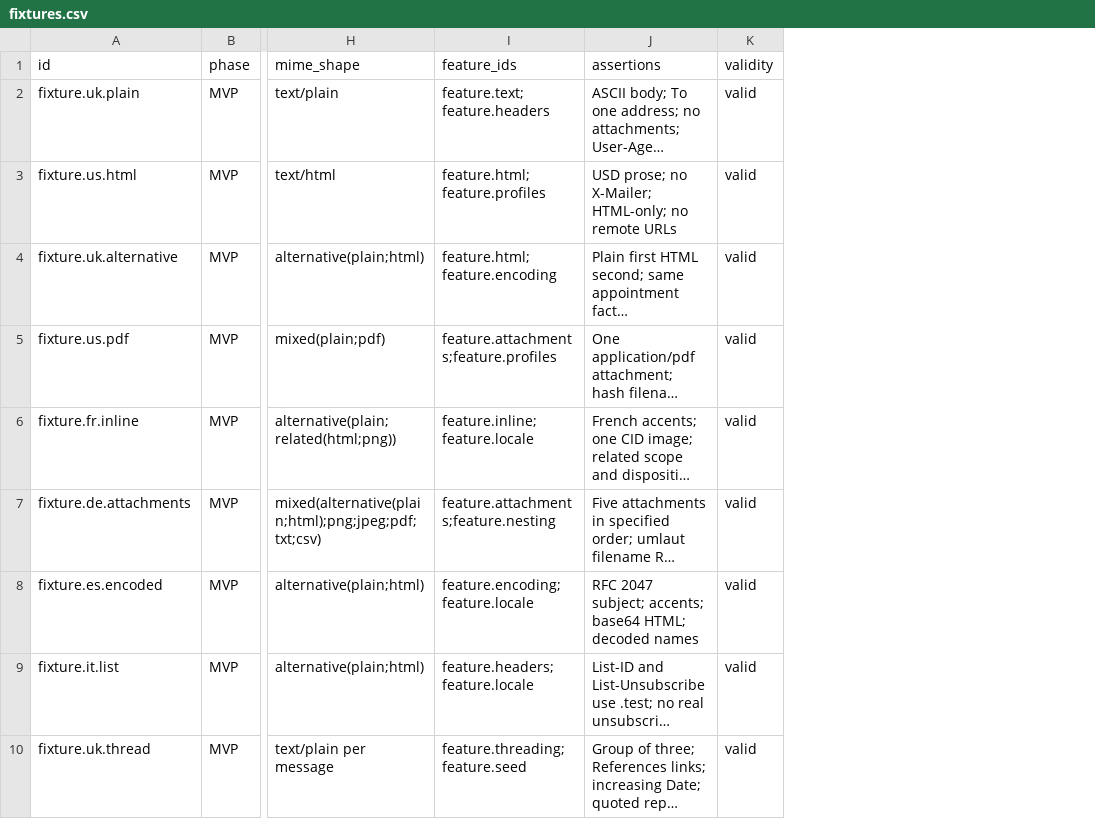
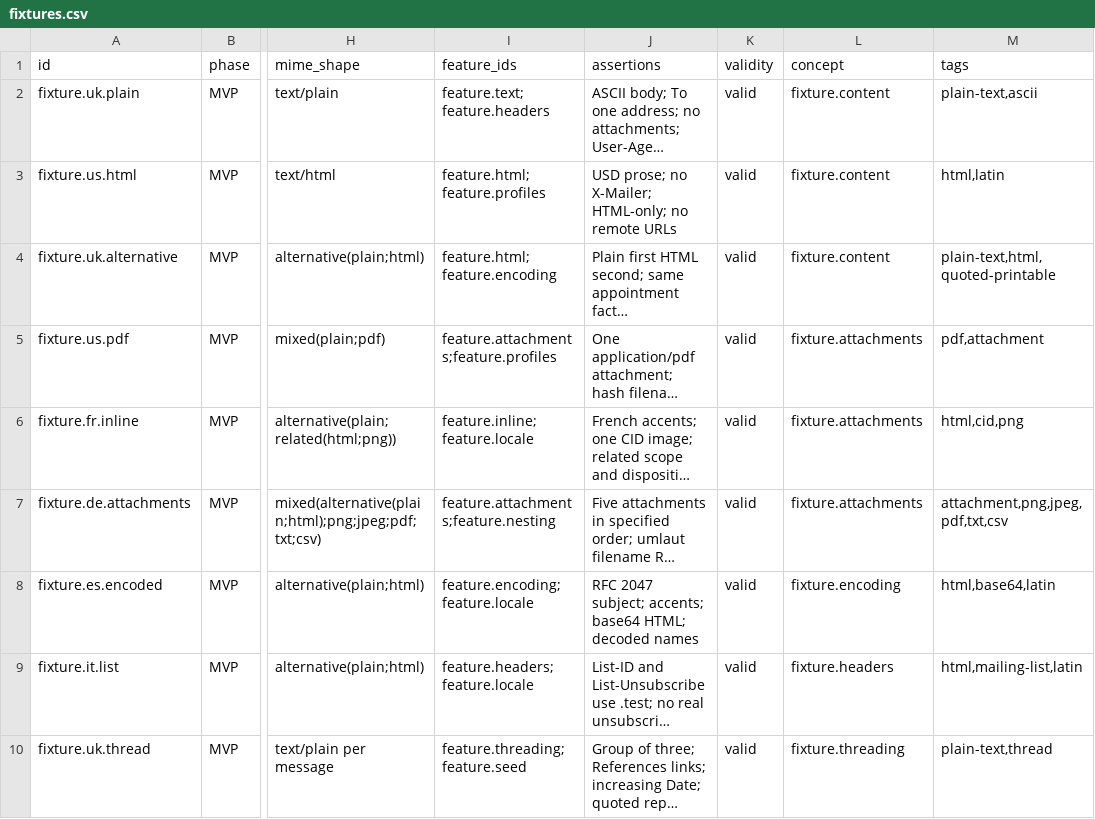
Before and after one commit to flarebyte/astrea-fake-mail-generator, a CSV file: doc/design-meta/examples/fixtures.csv, drawn as a sheet; only a part is shown, gaps mark what is left out; long unchanged cells end in …; the diff names each change by its address in the sheet, - before the commit and + after, or states it on an @@ line.

Commit message:
Adds concepts to csv files

```diff
--- a/doc/design-meta/examples/fixtures.csv
+++ b/doc/design-meta/examples/fixtures.csv
+column L (concept), rows 2-10: fixture.content | fixture.content | fixture.content | fixture.attachments | fixture.attachments | fixture.attachments | fixture.encoding | fixture.headers | fixture.threading
+column M (tags), rows 2-10: plain-text,ascii | html,latin | plain-text,html,quoted-printable | pdf,attachment | html,cid,png | attachment,png,jpeg,pdf,txt,csv | html,base64,latin | html,mailing-list,latin | plain-text,thread
```
Also changed, not shown: doc/design-meta/examples/cli.csv, doc/design-meta/examples/constraints.csv, 14 other files.
